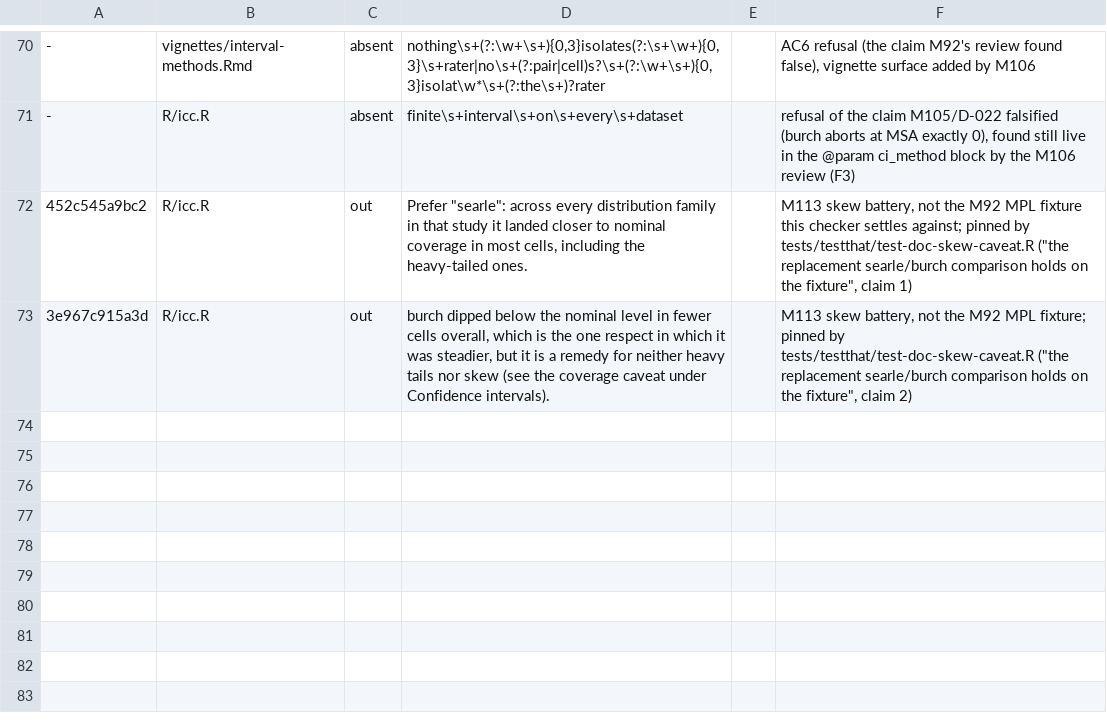
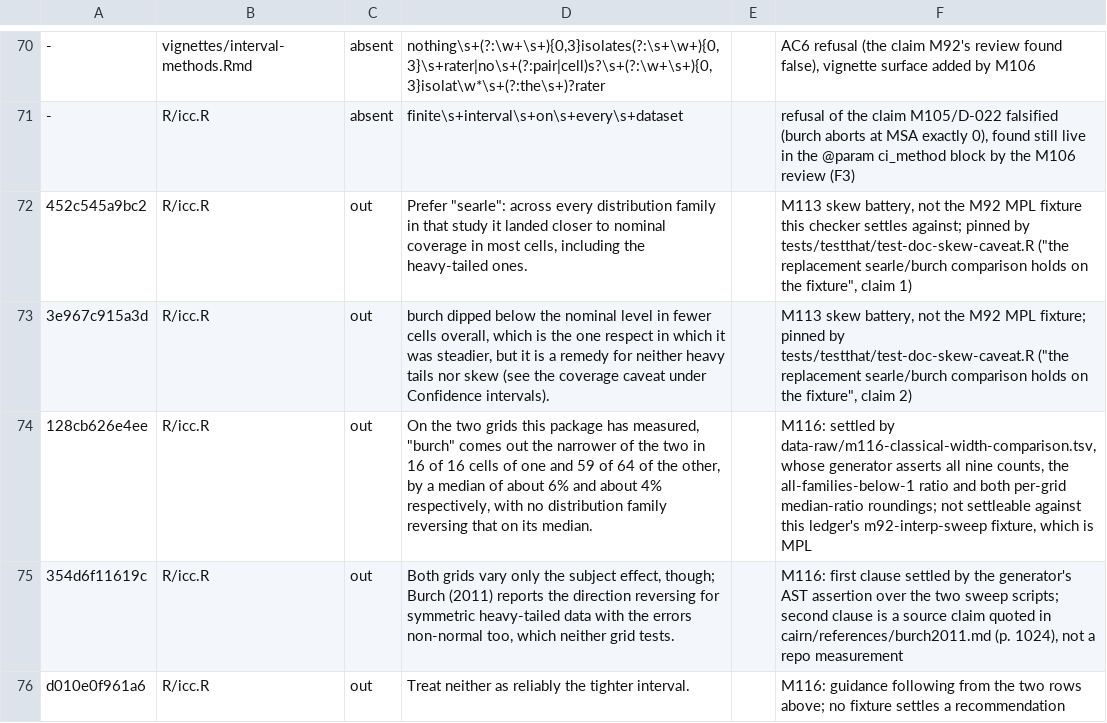
Before and after one commit to jmgirard/intraclass, a TSV file: data-raw/mpl-doc-claims.tsv, drawn as a sheet; only a part is shown, gaps mark what is left out; the diff names each change by its address in the sheet, - before the commit and + after, or states it on an @@ line.

```diff
--- a/data-raw/mpl-doc-claims.tsv
+++ b/data-raw/mpl-doc-claims.tsv
+row 74: 128cb626e4ee | R/icc.R | out | On the two grids this package has measured, "burch" comes out the narrower of the two in 16 of 16 cells of one and 59 of 64 of the other, by a median of about 6% and about 4% respectively, with no distribution family reversing that on its median. |  | M116: settled by data-raw/m116-classical-width-comparison.tsv, whose generator asserts all nine counts, the all-families-below-1 ratio and both per-grid median-ratio roundings; not settleable against this ledger's m92-interp-sweep fixture, which is MPL
+row 75: 354d6f11619c | R/icc.R | out | Both grids vary only the subject effect, though; Burch (2011) reports the direction reversing for symmetric heavy-tailed data with the errors non-normal too, which neither grid tests. |  | M116: first clause settled by the generator's AST assertion over the two sweep scripts; second clause is a source claim quoted in cairn/references/burch2011.md (p. 1024), not a repo measurement
+row 76: d010e0f961a6 | R/icc.R | out | Treat neither as reliably the tighter interval. |  | M116: guidance following from the two rows above; no fixture settles a recommendation
```
Also changed, not shown: data-raw/generalizing-claims-triage.tsv, 20 other files.
